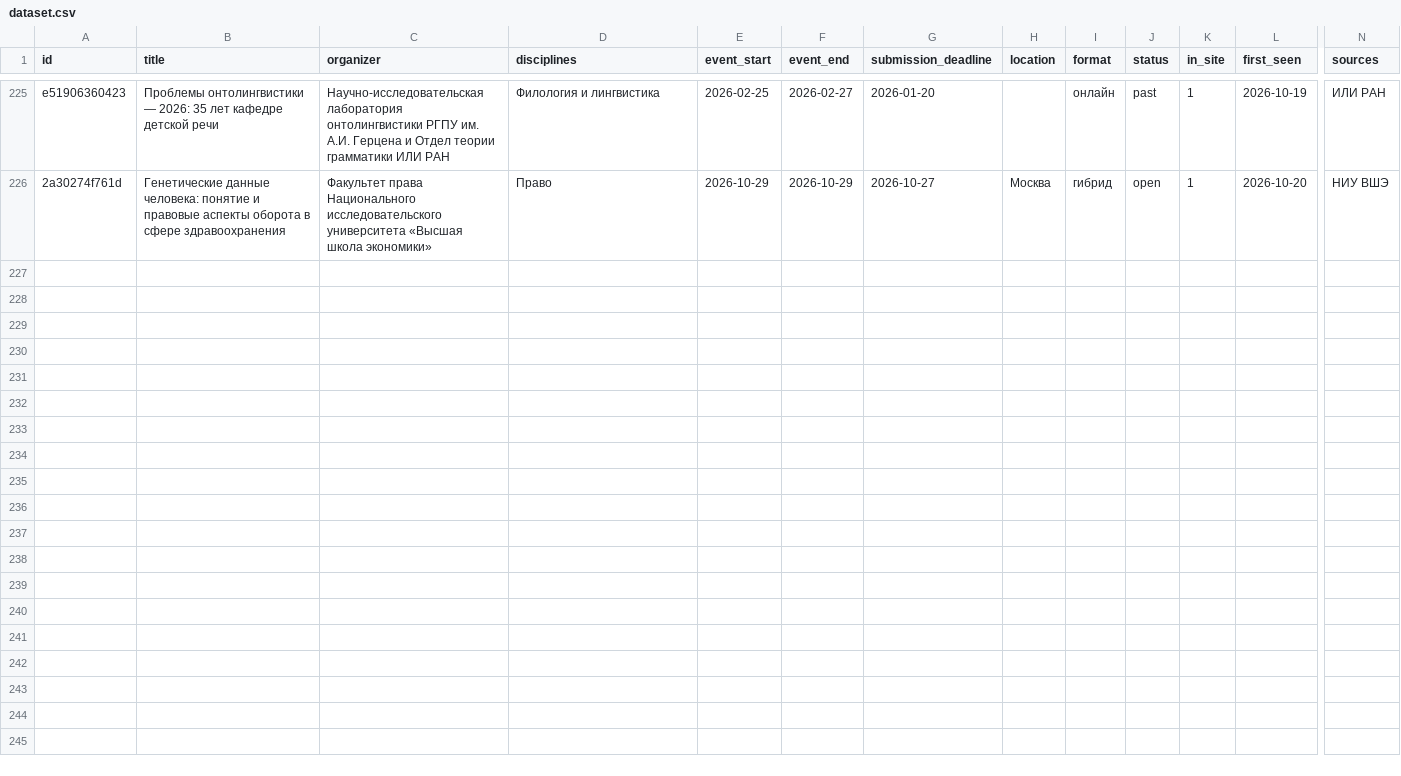
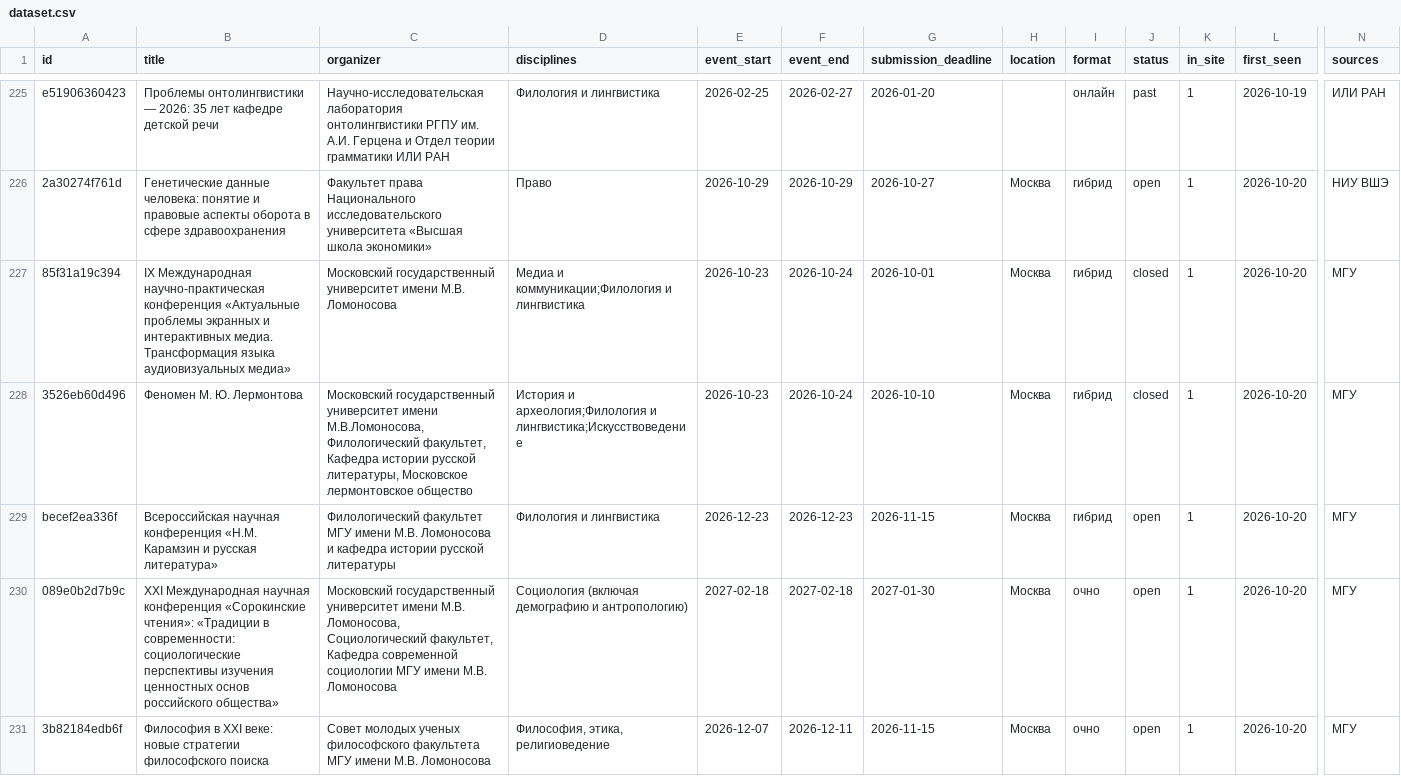
Before and after one commit to vadvu/conf-hub, a CSV file: docs/dataset.csv, drawn as a sheet; only a part is shown, gaps mark what is left out; rows hold the shown columns only; the diff names each change by its address in the sheet, - before the commit and + after, or states it on an @@ line.

```diff
--- a/docs/dataset.csv
+++ b/docs/dataset.csv
+row 227: 85f31a19c394 | IX Международная научно-практическая конференция «Актуальные проблемы экранных и интерактивных медиа. Трансформация языка аудиовизуальных медиа» | Московский государственный университет имени М.В. Ломоносова | Медиа и коммуникации;Филология и лингвистика | 2026-10-23 | 2026-10-24 | 2026-10-01 | Москва | гибрид | closed | 1 | 2026-10-20 | МГУ
+row 228: 3526eb60d496 | Феномен М. Ю. Лермонтова | Московский государственный университет имени М.В.Ломоносова, Филологический факультет, Кафедра истории русской литературы, Московское лермонтовское общество | История и археология;Филология и лингвистика;Искусствоведение | 2026-10-23 | 2026-10-24 | 2026-10-10 | Москва | гибрид | closed | 1 | 2026-10-20 | МГУ
+row 229: becef2ea336f | Всероссийская научная конференция «Н.М. Карамзин и русская литература» | Филологический факультет МГУ имени М.В. Ломоносова и кафедра истории русской литературы | Филология и лингвистика | 2026-12-23 | 2026-12-23 | 2026-11-15 | Москва | гибрид | open | 1 | 2026-10-20 | МГУ
+row 230: 089e0b2d7b9c | XXI Международная научная конференция «Сорокинские чтения»: «Традиции в современности: социологические перспективы изучения ценностных основ российского общества» | Московский государственный университет имени М.В. Ломоносова, Социологический факультет, Кафедра современной социологии МГУ имени М.В. Ломоносова | Социология (включая демографию и антропологию) | 2027-02-18 | 2027-02-18 | 2027-01-30 | Москва | очно | open | 1 | 2026-10-20 | МГУ
+row 231: 3b82184edb6f | Философия в XXI веке: новые стратегии философского поиска | Совет молодых ученых философского факультета МГУ имени М.В. Ломоносова | Философия, этика, религиоведение | 2026-12-07 | 2026-12-11 | 2026-11-15 | Москва | очно | open | 1 | 2026-10-20 | МГУ
```
Also changed, not shown: 7 other files.
